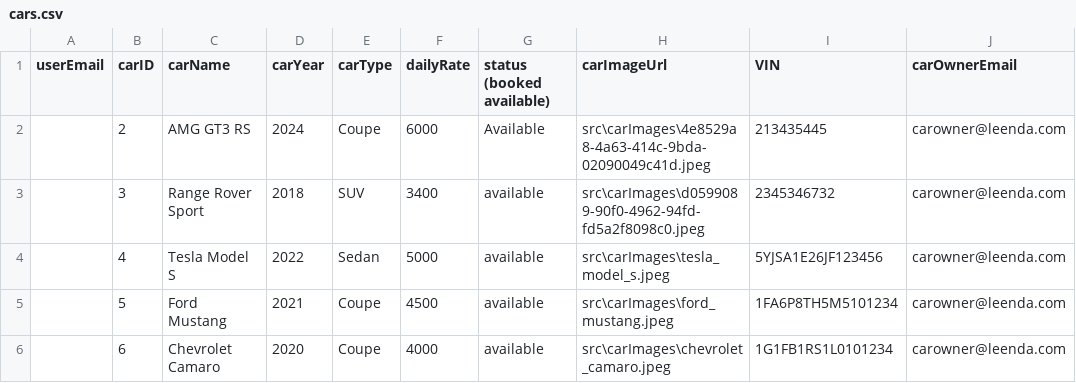
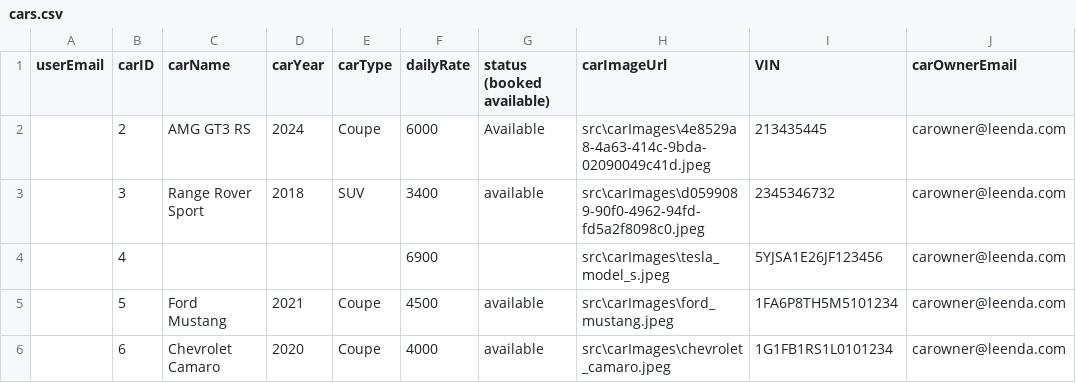
Before and after one commit to adolfzcoder/leenda, a CSV file: src/storage/cars.csv, drawn as a sheet.

```diff
--- a/src/storage/cars.csv
+++ b/src/storage/cars.csv
@@ -3,3 +3,3 @@ userEmail,carID,carName,carYear,carType,dailyRate,status (booked available),carI
 ,3,Range Rover Sport,2018,SUV,3400,available,src\carImages\d0599089-90f0-4962-94fd-fd5a2f8098c0.jpeg,2345346732,carowner@leenda.com
-,4,Tesla Model S,2022,Sedan,5000,available,src\carImages\tesla_model_s.jpeg,5YJSA1E26JF123456,carowner@leenda.com
+,4,,,,6900,,src\carImages\tesla_model_s.jpeg,5YJSA1E26JF123456,carowner@leenda.com
 ,5,Ford Mustang,2021,Coupe,4500,available,src\carImages\ford_mustang.jpeg,1FA6P8TH5M5101234,carowner@leenda.com
```
Also changed, not shown: 5 other files.
